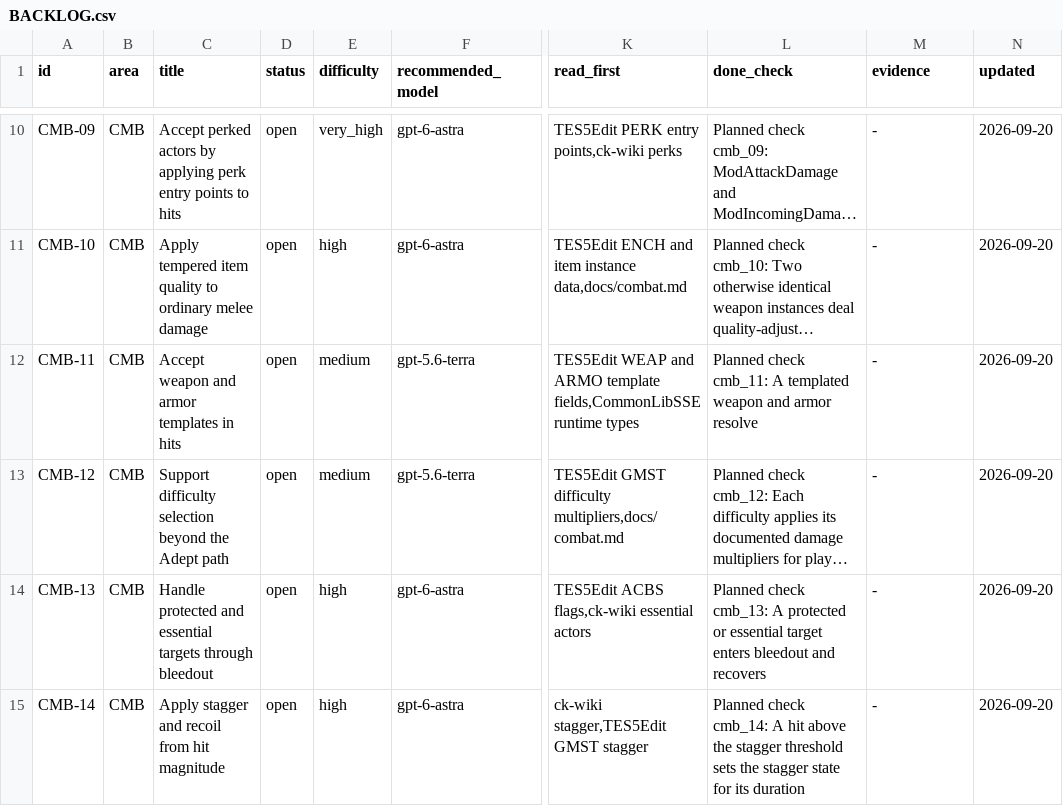
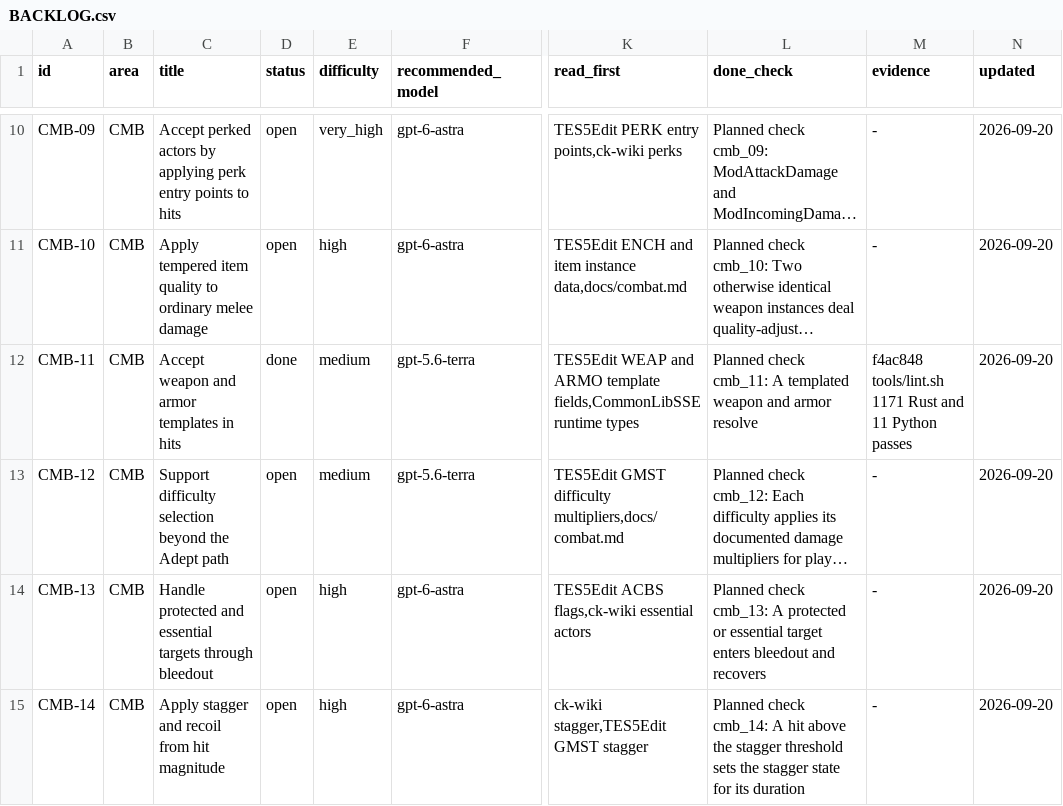
Before and after one commit to earthbone/earthbone-engine, a CSV file: BACKLOG.csv, drawn as a sheet; only a part is shown, gaps mark what is left out; long unchanged cells end in …; the diff names each change by its address in the sheet, - before the commit and + after, or states it on an @@ line.

Commit message:
Mark CMB-11 complete

```diff
--- a/BACKLOG.csv
+++ b/BACKLOG.csv
-D12 (status): open
+D12 (status): done
-M12 (evidence): -
+M12 (evidence): f4ac848 tools/lint.sh 1171 Rust and 11 Python passes
```
